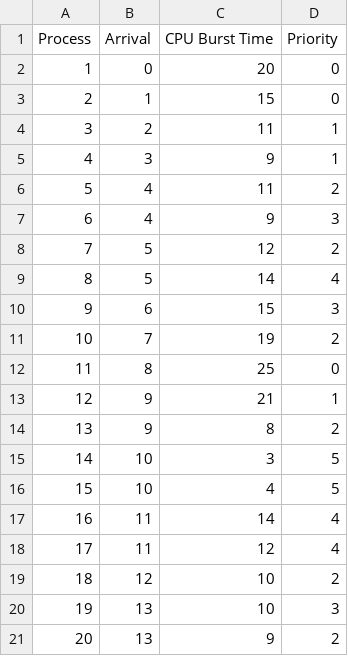
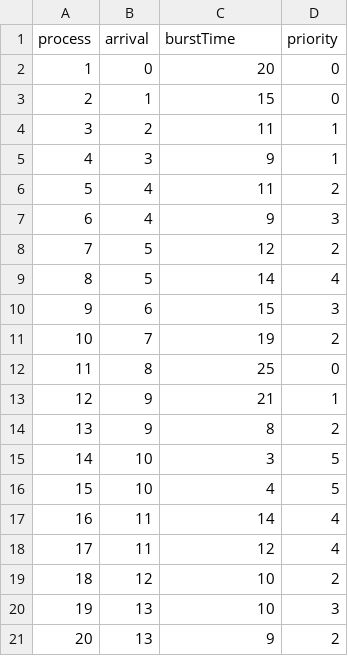
Before and after one commit to Shin-kun/CMSC-125, a CSV file: lab2/files/process1.csv, drawn as a sheet; removed rows and columns are numbered as before the commit, all else as after; the diff names each change by its address in the sheet, - before the commit and + after, or states it on an @@ line.

```diff
--- a/lab2/files/process1.csv
+++ b/lab2/files/process1.csv
-row 1: Process | Arrival | CPU Burst Time | Priority
+row 1: process | arrival | burstTime | priority
```
Also changed, not shown: 11 other files.
